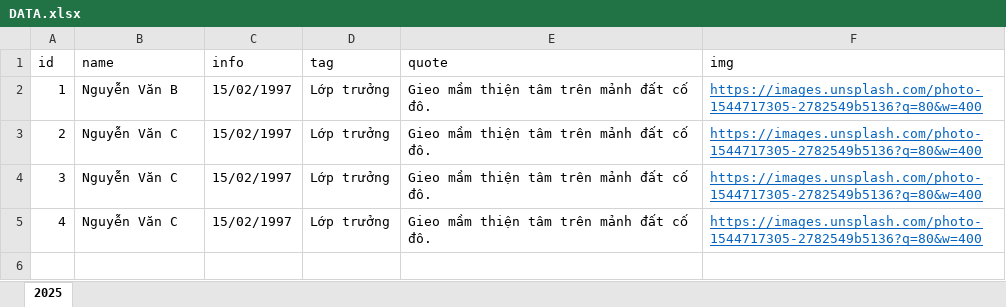
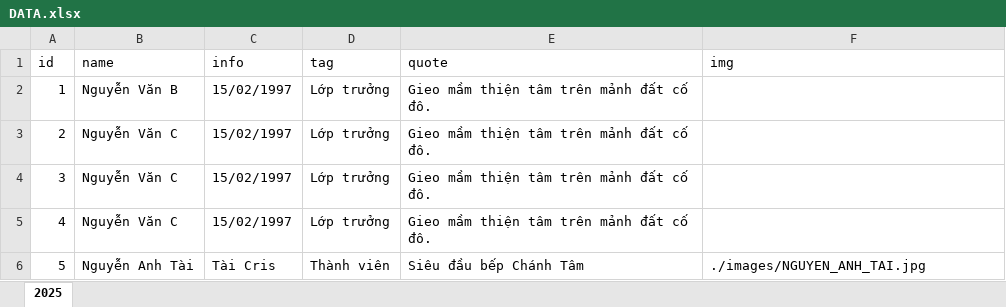
Before and after one commit to lythanhtung-github/hoc-chung-chanh-tam, an Excel workbook: data/DATA.xlsx, sheet 2025, drawn as a sheet; values as stored, in another font and other column widths than the file's, no borders; the diff names each change by its address in the sheet, - before the commit and + after, or states it on an @@ line.

Commit message:
add TAI_CRIS image

```diff
--- a/data/DATA.xlsx (sheet 2025)
+++ b/data/DATA.xlsx (sheet 2025)
-F2:F5 (img): https://images.unsplash.com/photo-1544717305-2782549b5136?q=80&w=400
+F2:F5 (img): (empty)
+row 6: 5 | Nguyễn Anh Tài | Tài Cris | Thành viên | Siêu đầu bếp Chánh Tâm | ./images/NGUYEN_ANH_TAI.jpg
```
Also changed, not shown: 2 other files.
